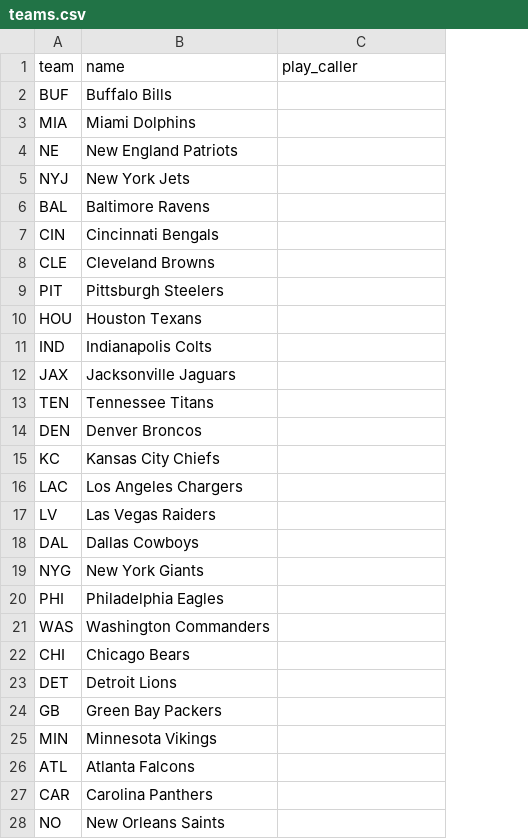
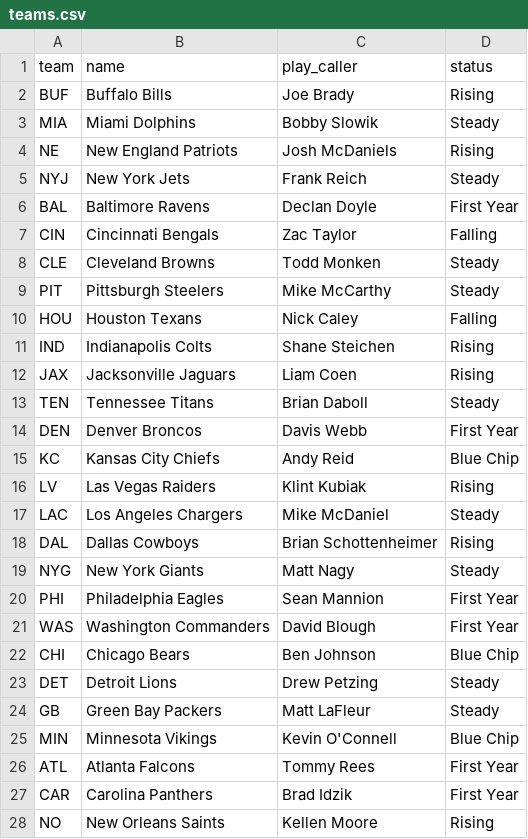
Before and after one commit to WursterKJ/dynasty, a CSV file: data/teams.csv, drawn as a sheet; only a part is shown; removed rows and columns are numbered as before the commit, all else as after; the diff covers the shown part only; the diff names each change by its address in the sheet, - before the commit and + after, or states it on an @@ line.

```diff
--- a/data/teams.csv
+++ b/data/teams.csv
+column D (status), rows 2-16: Rising | Steady | Rising | Steady | First Year | Falling | Steady | Steady | Falling | Rising | Rising | Steady | First Year | Blue Chip | Rising; rows 18-28: Rising | Steady | First Year | First Year | Blue Chip | Steady | Steady | Blue Chip | First Year | First Year | Rising
-C2 (play_caller): (empty)
+C2 (play_caller): Joe Brady
-C3 (play_caller): (empty)
+C3 (play_caller): Bobby Slowik
-C4 (play_caller): (empty)
+C4 (play_caller): Josh McDaniels
-C5 (play_caller): (empty)
+C5 (play_caller): Frank Reich
-C6 (play_caller): (empty)
+C6 (play_caller): Declan Doyle
-C7 (play_caller): (empty)
+C7 (play_caller): Zac Taylor
-C8 (play_caller): (empty)
+C8 (play_caller): Todd Monken
-C9 (play_caller): (empty)
+C9 (play_caller): Mike McCarthy
-C10 (play_caller): (empty)
+C10 (play_caller): Nick Caley
-C11 (play_caller): (empty)
+C11 (play_caller): Shane Steichen
-C12 (play_caller): (empty)
+C12 (play_caller): Liam Coen
-C13 (play_caller): (empty)
+C13 (play_caller): Brian Daboll
-C14 (play_caller): (empty)
+C14 (play_caller): Davis Webb
-C15 (play_caller): (empty)
+C15 (play_caller): Andy Reid
-row 16: LAC | Los Angeles Chargers
-C16 (play_caller): (empty)
+C16 (play_caller): Klint Kubiak
+row 17: LAC | Los Angeles Chargers | Mike McDaniel | Steady
-C18 (play_caller): (empty)
+C18 (play_caller): Brian Schottenheimer
-C19 (play_caller): (empty)
+C19 (play_caller): Matt Nagy
-C20 (play_caller): (empty)
+C20 (play_caller): Sean Mannion
-C21 (play_caller): (empty)
+C21 (play_caller): David Blough
-C22 (play_caller): (empty)
+C22 (play_caller): Ben Johnson
-C23 (play_caller): (empty)
+C23 (play_caller): Drew Petzing
-C24 (play_caller): (empty)
+C24 (play_caller): Matt LaFleur
-C25 (play_caller): (empty)
+C25 (play_caller): Kevin O'Connell
-C26 (play_caller): (empty)
+C26 (play_caller): Tommy Rees
-C27 (play_caller): (empty)
+C27 (play_caller): Brad Idzik
-C28 (play_caller): (empty)
+C28 (play_caller): Kellen Moore
```
Also changed, not shown: 1 added row, 1 removed row and 4 edited cells elsewhere in this file, 1 other file.
